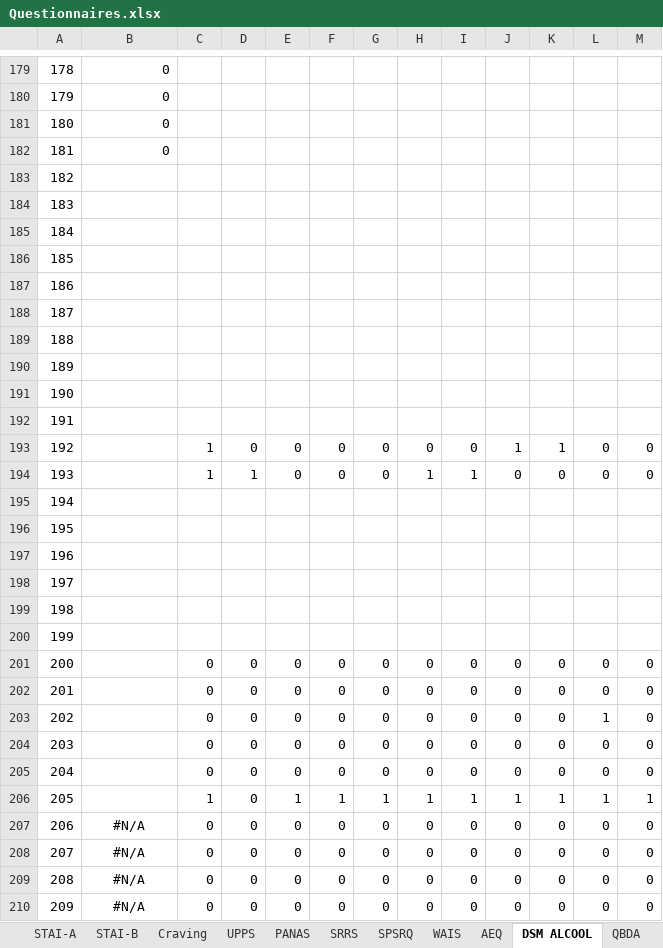
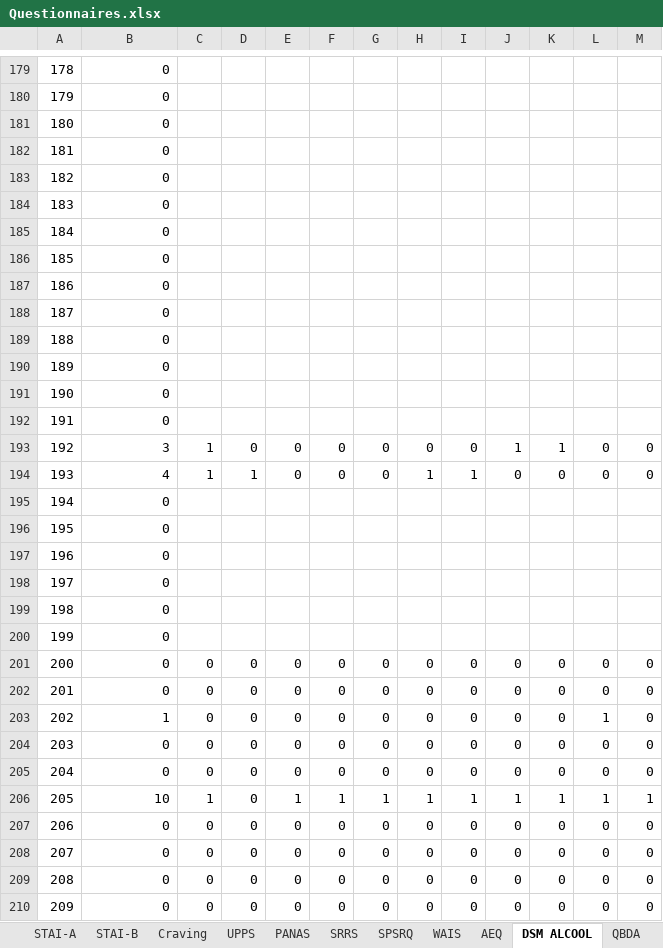
Before and after one commit to FWyckmans/MBMF_Study2, an Excel workbook: Raw_Data/Questionnaires.xlsx, sheet DSM ALCOOL, drawn as a sheet; only a part is shown, gaps mark what is left out; values as stored, in another font and other column widths than the file's, no borders; the diff covers the shown part only; the diff names each change by its address in the sheet, - before the commit and + after, or states it on an @@ line.

```diff
--- a/Raw_Data/Questionnaires.xlsx (sheet DSM ALCOOL)
+++ b/Raw_Data/Questionnaires.xlsx (sheet DSM ALCOOL)
-B183:B192: (empty)
+B183:B192: 0
-B193: (empty)
+B193: 3
-B194: (empty)
+B194: 4
-B195:B202: (empty)
+B195:B202: 0
-B203: (empty)
+B203: 1
-B204:B205: (empty)
+B204:B205: 0
-B206: (empty)
+B206: 10
-B207:B210: #N/A
+B207:B210: 0
-B207:B210 alignment: center
+B207:B210 alignment: right
```
Also changed, not shown: 10 edited cells and cell formats elsewhere in this sheet, 5 other files.
